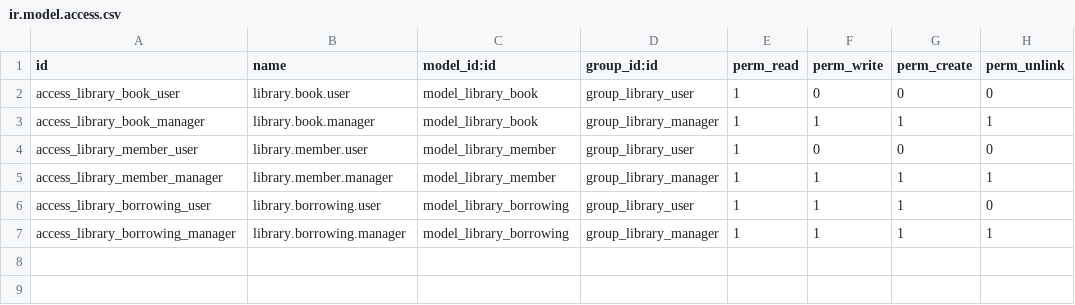
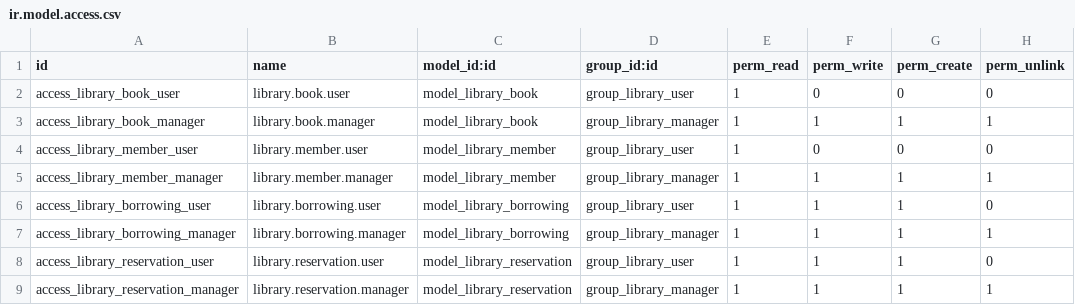
Before and after one commit to mortogo321/odoo-library-management-demo, a CSV file: library_management/security/ir.model.access.csv, drawn as a sheet.

```diff
--- a/library_management/security/ir.model.access.csv
+++ b/library_management/security/ir.model.access.csv
@@ -7 +7,3 @@ access_library_borrowing_user,library.borrowing.user,model_library_borrowing,gro
 access_library_borrowing_manager,library.borrowing.manager,model_library_borrowing,group_library_manager,1,1,1,1
+access_library_reservation_user,library.reservation.user,model_library_reservation,group_library_user,1,1,1,0
+access_library_reservation_manager,library.reservation.manager,model_library_reservation,group_library_manager,1,1,1,1
```
Also changed, not shown: 12 other files.
